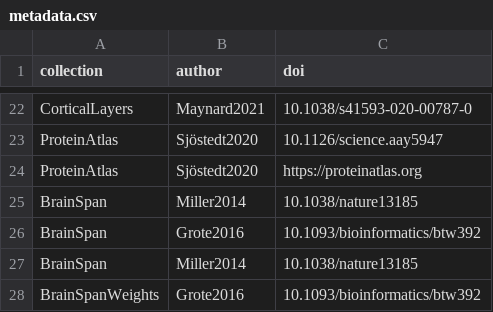
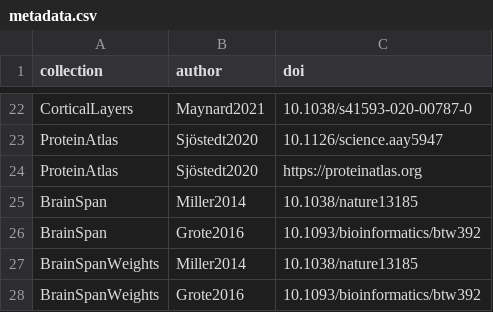
Before and after one commit to LeonDLotter/NiSpace-data, a CSV file: reference/mrna/metadata.csv, drawn as a sheet; only a part is shown, gaps mark what is left out.

Commit message:
fix collections

```diff
--- a/reference/mrna/metadata.csv
+++ b/reference/mrna/metadata.csv
@@ -26,3 +26,3 @@ BrainSpan,Miller2014,10.1038/nature13185
 BrainSpan,Grote2016,10.1093/bioinformatics/btw392
-BrainSpan,Miller2014,10.1038/nature13185
+BrainSpanWeights,Miller2014,10.1038/nature13185
 BrainSpanWeights,Grote2016,10.1093/bioinformatics/btw392
```
Also changed, not shown: 2 other files.
